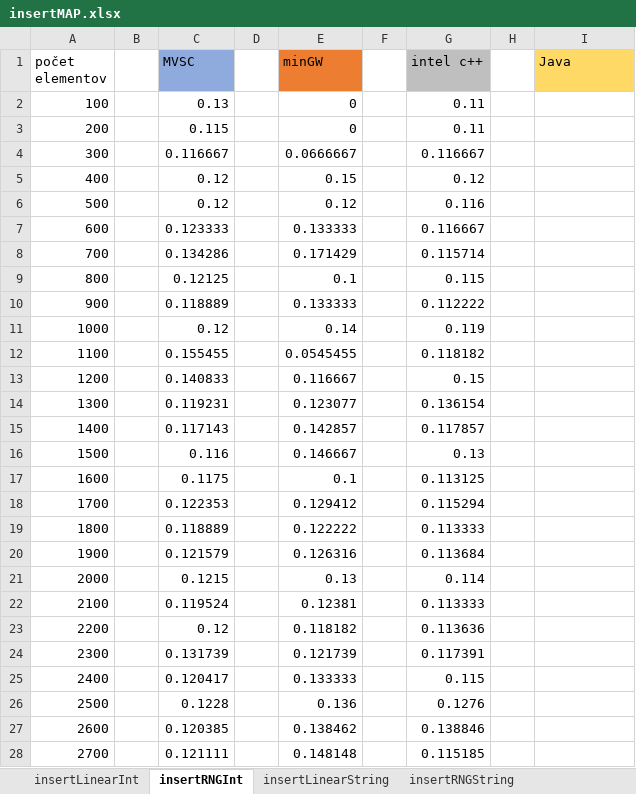
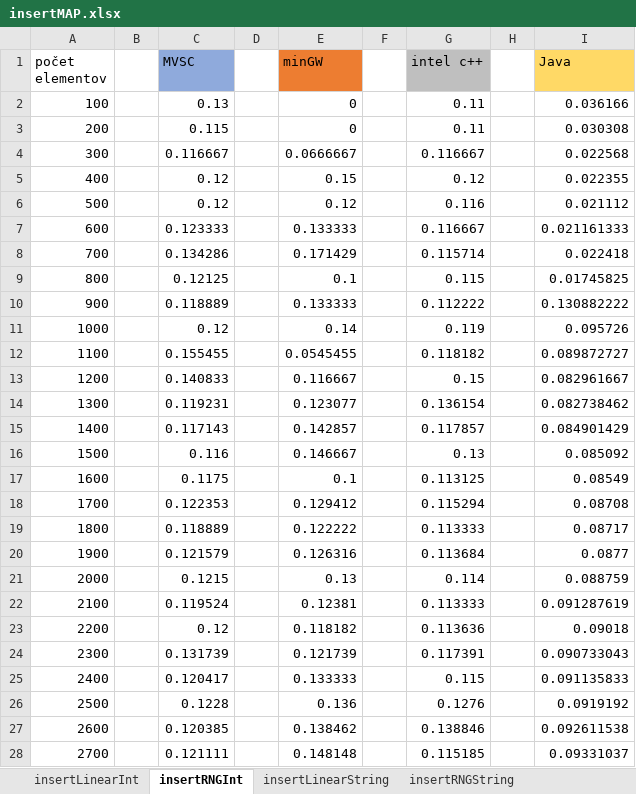
Before and after one commit to chasose/BC_SBTrees, an Excel workbook: BC_SBTrees/CSV_tests/BC_analyze/MAP/insertMAP.xlsx, sheet insertRNGInt, drawn as a sheet; only a part is shown; values as stored, in another font and other column widths than the file's, no borders; charts and pictures not drawn; the diff covers the shown part only; the diff names each change by its address in the sheet, - before the commit and + after, or states it on an @@ line.

```diff
--- a/BC_SBTrees/CSV_tests/BC_analyze/MAP/insertMAP.xlsx (sheet insertRNGInt)
+++ b/BC_SBTrees/CSV_tests/BC_analyze/MAP/insertMAP.xlsx (sheet insertRNGInt)
-I2 (Java): (empty)
+I2 (Java): 0.036166
-I3 (Java): (empty)
+I3 (Java): 0.030308
-I4 (Java): (empty)
+I4 (Java): 0.022568
-I5 (Java): (empty)
+I5 (Java): 0.022355
-I6 (Java): (empty)
+I6 (Java): 0.021112
-I7 (Java): (empty)
+I7 (Java): 0.021161333
-I8 (Java): (empty)
+I8 (Java): 0.022418
-I9 (Java): (empty)
+I9 (Java): 0.01745825
-I10 (Java): (empty)
+I10 (Java): 0.130882222
-I11 (Java): (empty)
+I11 (Java): 0.095726
-I12 (Java): (empty)
+I12 (Java): 0.089872727
-I13 (Java): (empty)
+I13 (Java): 0.082961667
-I14 (Java): (empty)
+I14 (Java): 0.082738462
-I15 (Java): (empty)
+I15 (Java): 0.084901429
-I16 (Java): (empty)
+I16 (Java): 0.085092
-I17 (Java): (empty)
+I17 (Java): 0.08549
-I18 (Java): (empty)
+I18 (Java): 0.08708
-I19 (Java): (empty)
+I19 (Java): 0.08717
-I20 (Java): (empty)
+I20 (Java): 0.0877
-I21 (Java): (empty)
+I21 (Java): 0.088759
-I22 (Java): (empty)
+I22 (Java): 0.091287619
-I23 (Java): (empty)
+I23 (Java): 0.09018
-I24 (Java): (empty)
+I24 (Java): 0.090733043
-I25 (Java): (empty)
+I25 (Java): 0.091135833
-I26 (Java): (empty)
+I26 (Java): 0.0919192
-I27 (Java): (empty)
+I27 (Java): 0.092611538
-I28 (Java): (empty)
+I28 (Java): 0.09331037
```
Also changed, not shown: 723 edited cells elsewhere in this sheet, sheet insertLinearString, sheet insertRNGString, sheet insertLinearInt, charts or pictures, BC_SBTrees/CSV_tests/BC_analyze/MAP/findMAP.xlsx, BC_SBTrees/CSV_tests/BC_analyze/MAP/removeMAP.xlsx.
